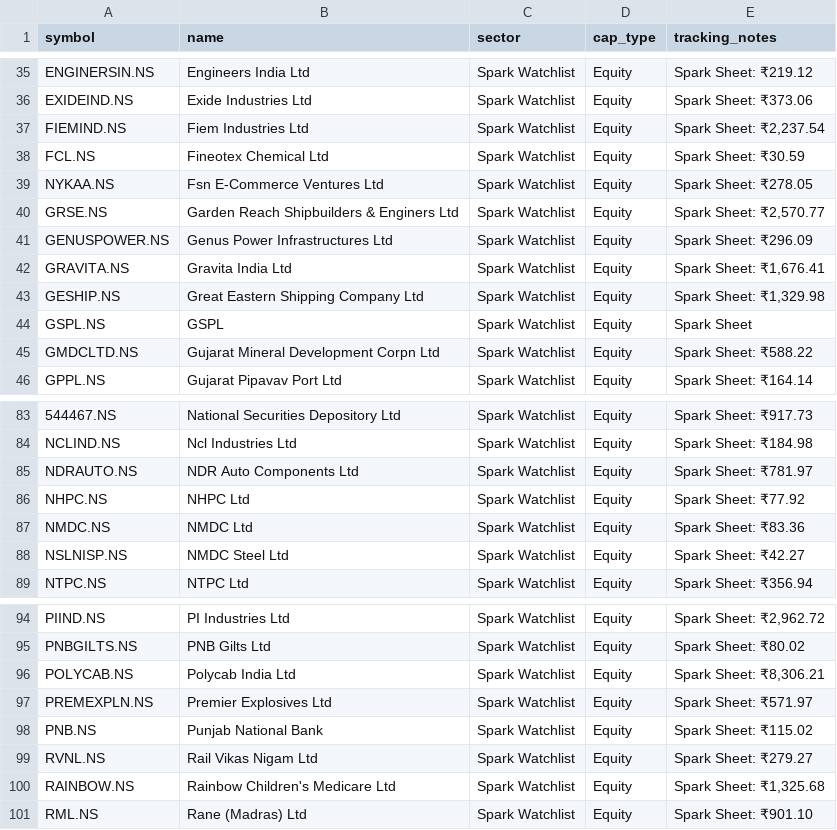
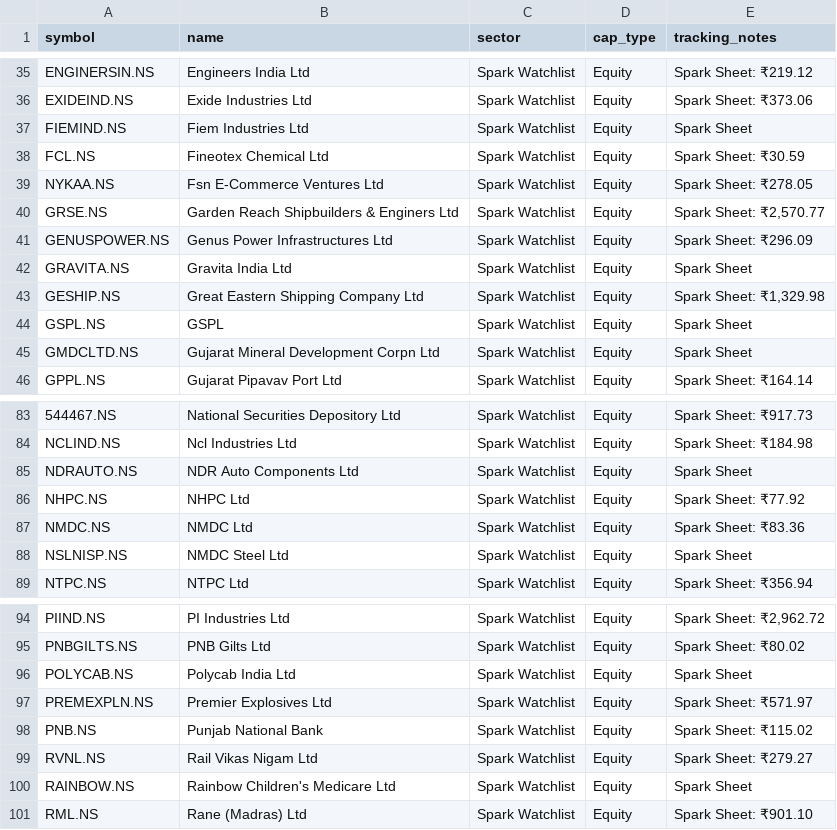
Before and after one commit to digant2207/indian-stock-analyzer, a CSV file: stocks.csv, drawn as a sheet; only a part is shown, gaps mark what is left out; the diff covers the shown part only; the diff names each change by its address in the sheet, - before the commit and + after, or states it on an @@ line.

```diff
--- a/stocks.csv
+++ b/stocks.csv
-E37 (tracking_notes): Spark Sheet: ₹2,237.54
+E37 (tracking_notes): Spark Sheet
-E42 (tracking_notes): Spark Sheet: ₹1,676.41
+E42 (tracking_notes): Spark Sheet
-E45 (tracking_notes): Spark Sheet: ₹588.22
+E45 (tracking_notes): Spark Sheet
-E85 (tracking_notes): Spark Sheet: ₹781.97
+E85 (tracking_notes): Spark Sheet
-E88 (tracking_notes): Spark Sheet: ₹42.27
+E88 (tracking_notes): Spark Sheet
-E96 (tracking_notes): Spark Sheet: ₹8,306.21
+E96 (tracking_notes): Spark Sheet
-E100 (tracking_notes): Spark Sheet: ₹1,325.68
+E100 (tracking_notes): Spark Sheet
```
Also changed, not shown: 10 edited cells elsewhere in this file, 6 other files.
